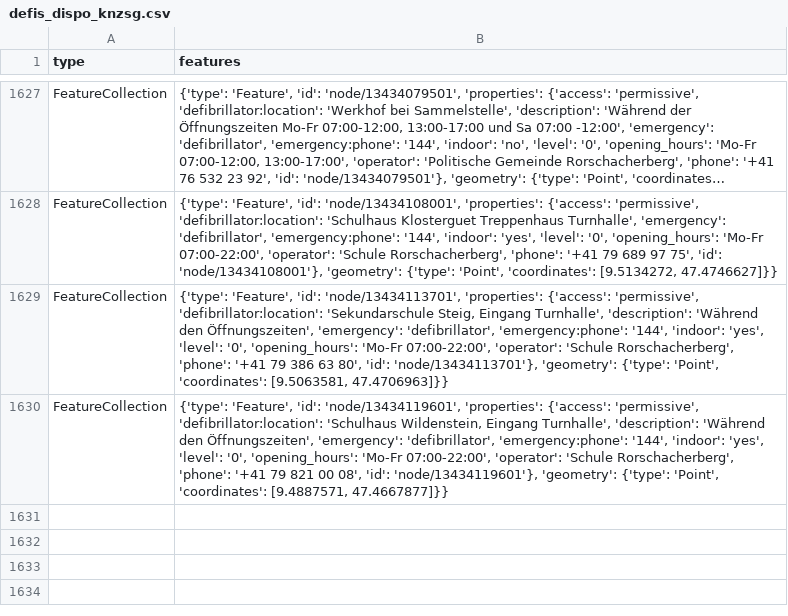
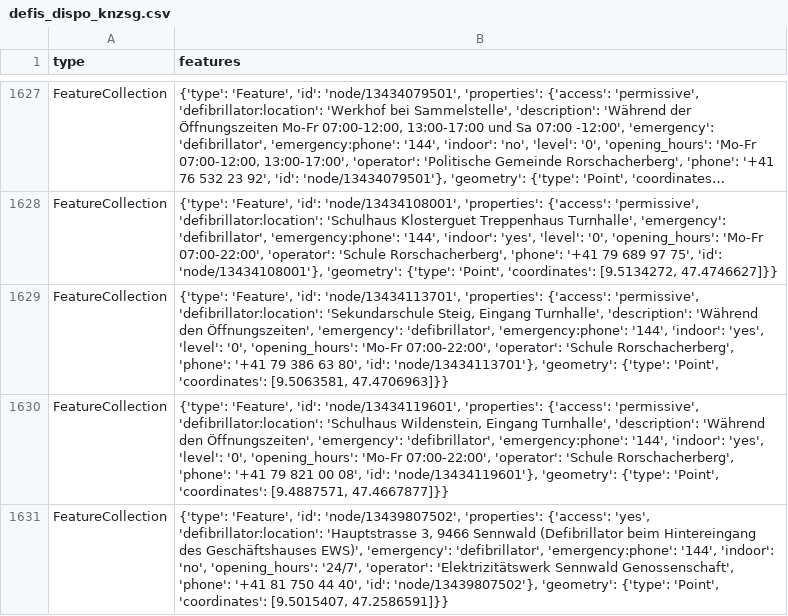
Before and after one commit to Vento-Nuenenen/defi_data, a CSV file: data/csv/defis_dispo_knzsg.csv, drawn as a sheet; only a part is shown, gaps mark what is left out; long unchanged cells end in …; the diff names each change by its address in the sheet, - before the commit and + after, or states it on an @@ line.

```diff
--- a/data/csv/defis_dispo_knzsg.csv
+++ b/data/csv/defis_dispo_knzsg.csv
+row 1631: FeatureCollection | {'type': 'Feature', 'id': 'node/13439807502', 'properties': {'access': 'yes', 'defibrillator:location': 'Hauptstrasse 3, 9466 Sennwald (Defibrillator beim Hintereingang des Geschäftshauses EWS)', 'emergency': 'defibrillator', 'emergency:phone': '144', 'indoor': 'no', 'opening_hours': '24/7', 'operator': 'Elektrizitätswerk Sennwald Genossenschaft', 'phone': '+41 81 750 44 40', 'id': 'node/13439807502'}, 'geometry': {'type': 'Point', 'coordinates': [9.5015407, 47.2586591]}}
```
Also changed, not shown: data/csv/defis_kt_fr.csv, data/csv/defis_kt_sg.csv, 9 other files.
